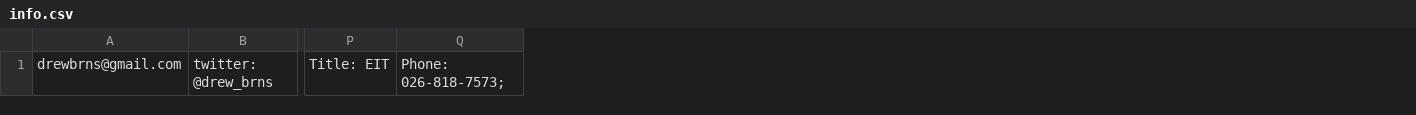
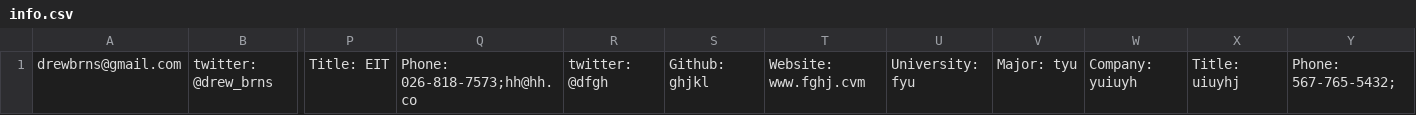
Before and after one commit to drewbrns/MESTly, a CSV file: info.csv, drawn as a sheet; only a part is shown, gaps mark what is left out; removed rows and columns are numbered as before the commit, all else as after; the diff names each change by its address in the sheet, - before the commit and + after, or states it on an @@ line.

Commit message:
refactored outputInfo()

```diff
--- a/info.csv
+++ b/info.csv
-column Q, row 1: Phone: 026-818-7573;
+column Q, row 1: Phone: 026-818-7573;hh@hh.co
+column R, row 1: twitter: @dfgh
+column S, row 1: Github: ghjkl
+column T, row 1: Website: www.fghj.cvm
+column U, row 1: University: fyu
+column V, row 1: Major: tyu
+column W, row 1: Company: yuiuyh
+column X, row 1: Title: uiuyhj
+column Y, row 1: Phone: 567-765-5432;
```
Also changed, not shown: 2 other files.
